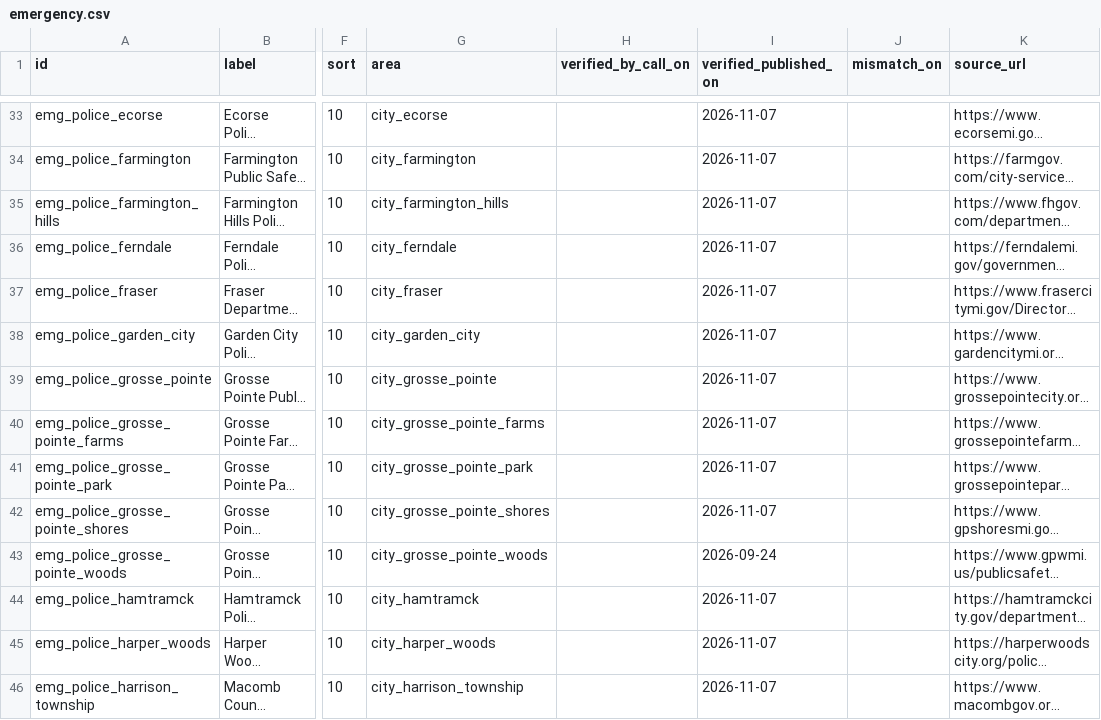
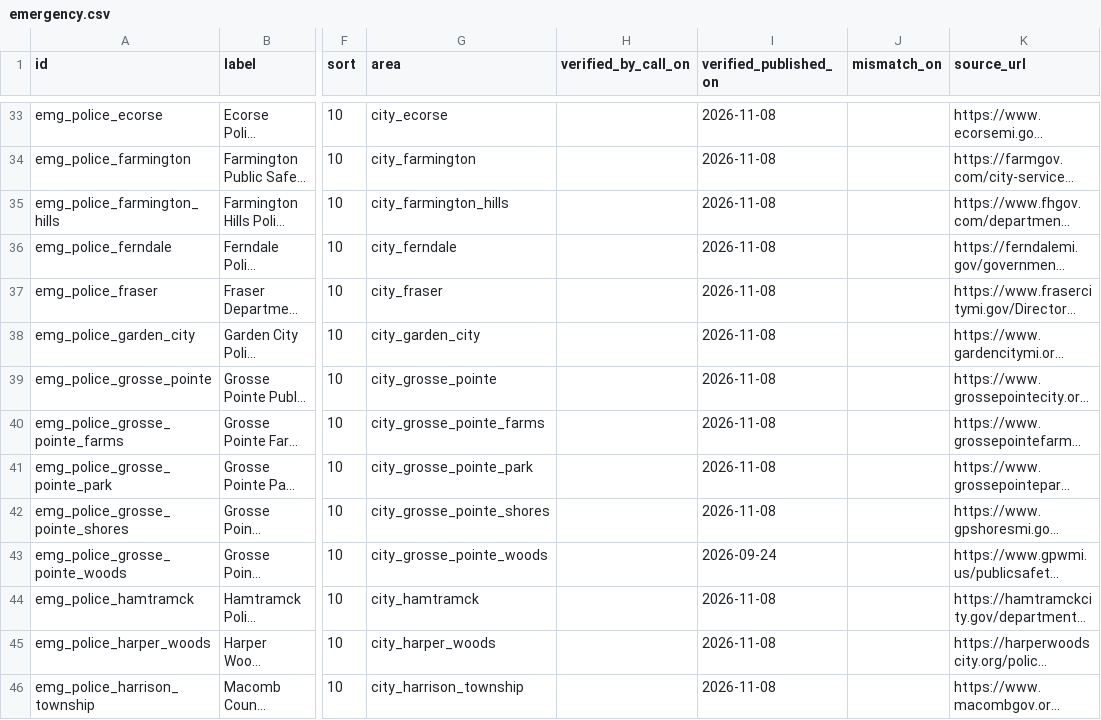
Before and after one commit to kp2485/313-help, a CSV file: data/seed/emergency.csv, drawn as a sheet; only a part is shown, gaps mark what is left out; long unchanged cells end in …; the diff covers the shown part only; the diff names each change by its address in the sheet, - before the commit and + after, or states it on an @@ line.

```diff
--- a/data/seed/emergency.csv
+++ b/data/seed/emergency.csv
-I33:I42 (verified_published_on): 2026-11-07
+I33:I42 (verified_published_on): 2026-11-08
-I44:I46 (verified_published_on): 2026-11-07
+I44:I46 (verified_published_on): 2026-11-08
```
Also changed, not shown: 64 edited cells elsewhere in this file.
